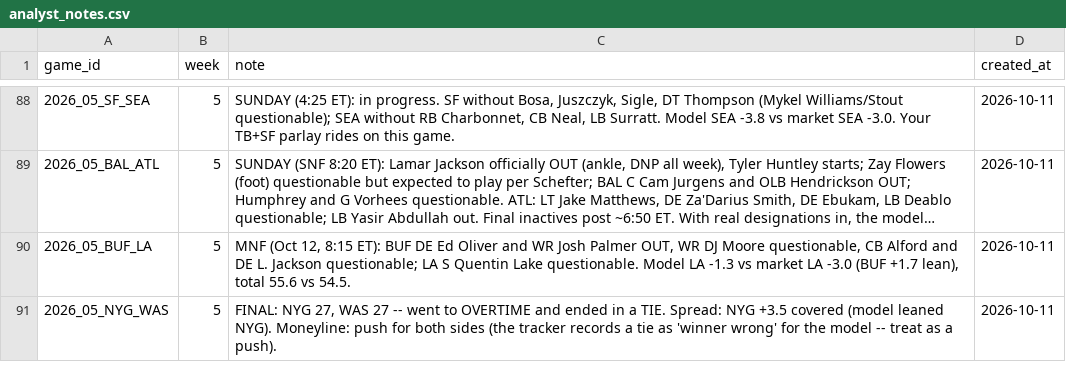
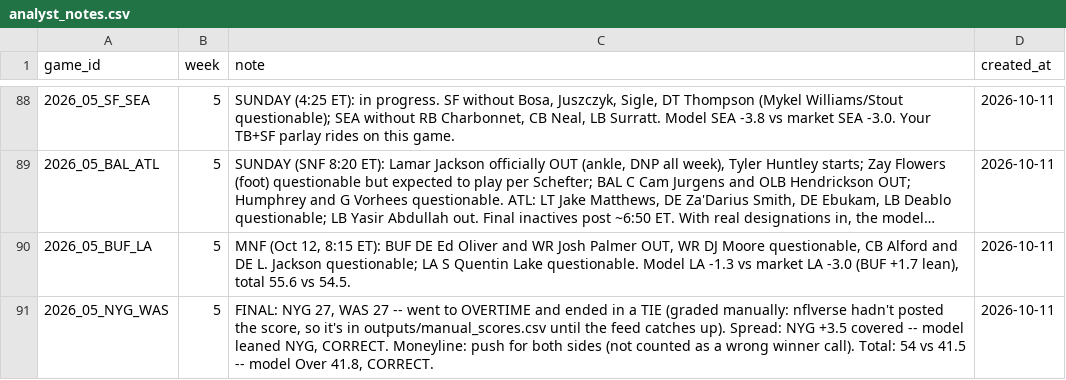
Before and after one commit to yangitangi/nfl-model, a CSV file: outputs/analyst_notes.csv, drawn as a sheet; only a part is shown, gaps mark what is left out; long unchanged cells end in ….

```diff
--- a/outputs/analyst_notes.csv
+++ b/outputs/analyst_notes.csv
@@ -90,2 +90,2 @@ game_id,week,note,created_at
 2026_05_BUF_LA,5,"MNF (Oct 12, 8:15 ET): BUF DE Ed Oliver and WR Josh Palmer OUT, WR DJ Moore questionable, CB Alford and DE L. Jackson questionable; LA S Quentin Lake questionable. Model LA -1.3 vs market LA -3.0 (BUF +1.7 lean), total 55.6 vs 54.5.",2026-10-11
-2026_05_NYG_WAS,5,"FINAL: NYG 27, WAS 27 -- went to OVERTIME and ended in a TIE. Spread: NYG +3.5 covered (model leaned NYG). Moneyline: push for both sides (the tracker records a tie as 'winner wrong' for the model -- treat as a push).",2026-10-11
+2026_05_NYG_WAS,5,"FINAL: NYG 27, WAS 27 -- went to OVERTIME and ended in a TIE (graded manually: nflverse hadn't posted the score, so it's in outputs/manual_scores.csv until the feed catches up). Spread: NYG +3.5 covered -- model leaned NYG, CORRECT. Moneyline: push for both sides (not counted as a wrong winner call). Total: 54 vs 41.5 -- model Over 41.8, CORRECT.",2026-10-11
```
Also changed, not shown: outputs/weekly_results.csv, 5 other files.
